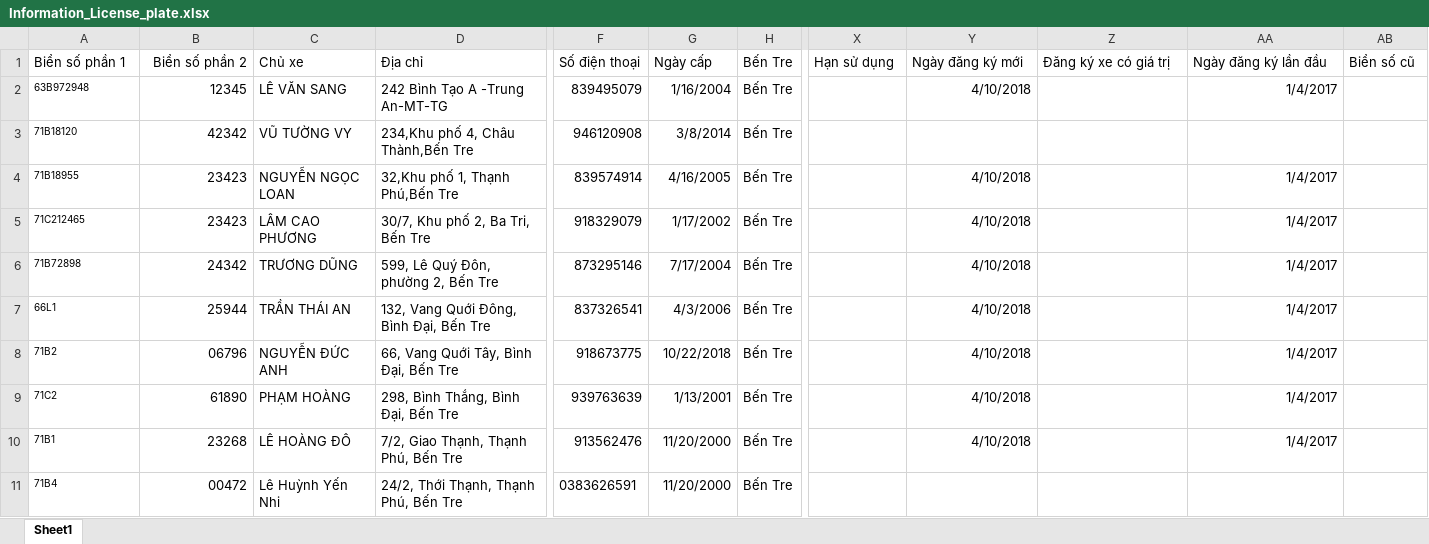
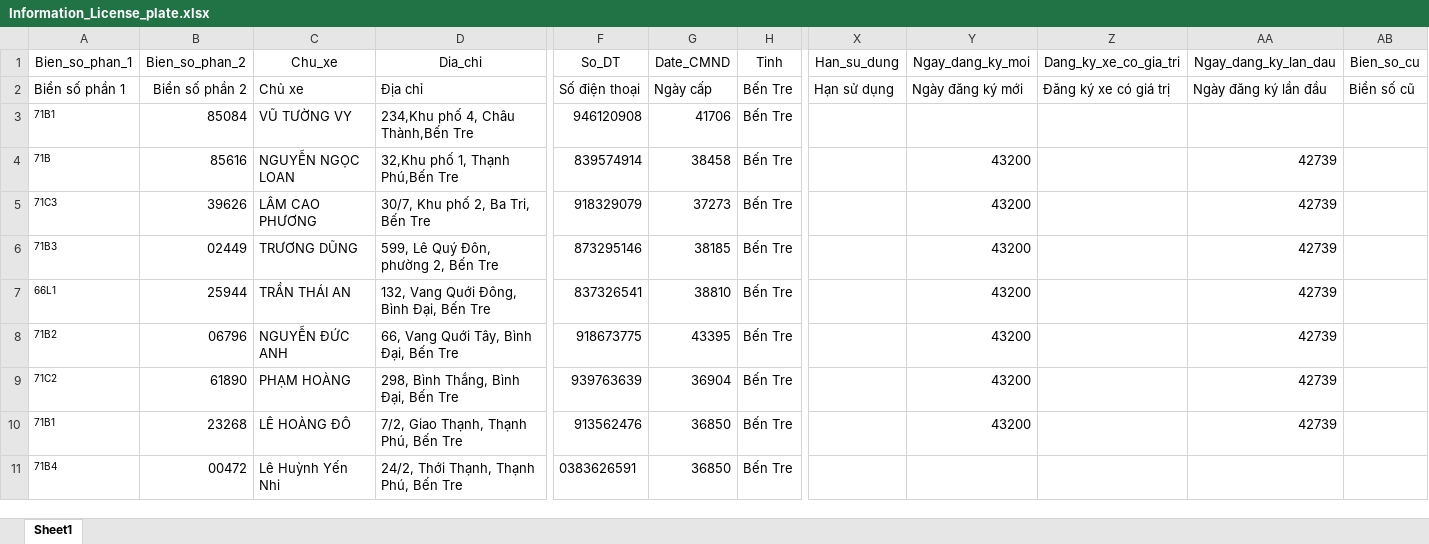
Before and after one commit to duyphuongcri/LicensePlateRecognition, an Excel workbook: Autofill_Sumary/Information_License_plate.xlsx, sheet Sheet1, drawn as a sheet; only a part is shown, gaps mark what is left out; values as stored, in another font and other column widths than the file's, no borders; removed rows and columns are numbered as before the commit, all else as after; rows hold the shown columns only; the diff names each change by its address in the sheet, - before the commit and + after, or states it on an @@ line.

Commit message:
Upload function xuat bien ban

```diff
--- a/Autofill_Sumary/Information_License_plate.xlsx (sheet Sheet1)
+++ b/Autofill_Sumary/Information_License_plate.xlsx (sheet Sheet1)
+row 1: Bien_so_phan_1 | Bien_so_phan_2 | Chu_xe | Dia_chi | So_DT | Date_CMND | Tinh | Han_su_dung | Ngay_dang_ky_moi | Dang_ky_xe_co_gia_tri | Ngay_dang_ky_lan_dau | Bien_so_cu
-row 2: 63B972948 | 12345 | LÊ VĂN SANG | 242 Bình Tạo A -Trung An-MT-TG | 839495079 | 1/16/2004 | Bến Tre |  | 4/10/2018 |  | 1/4/2017
-A3: 71B18120
+A3: 71B1
-B3: 42342
+B3: 85084
-G3: 3/8/2014
+G3: 41706
-A4: 71B18955
+A4: 71B
-B4: 23423
+B4: 85616
-G4: 4/16/2005
+G4: 38458
-Y4:Y10: 4/10/2018
+Y4:Y10: 43200
-AA4:AA10: 1/4/2017
+AA4:AA10: 42739
-A5: 71C212465
+A5: 71C3
-B5: 23423
+B5: 39626
-G5: 1/17/2002
+G5: 37273
-A6: 71B72898
+A6: 71B3
-B6: 24342
+B6: 02449
-G6: 7/17/2004
+G6: 38185
-G7: 4/3/2006
+G7: 38810
-G8: 10/22/2018
+G8: 43395
-G9: 1/13/2001
+G9: 36904
-G10:G11: 11/20/2000
+G10:G11: 36850
```
Also changed, not shown: 11 other files.
